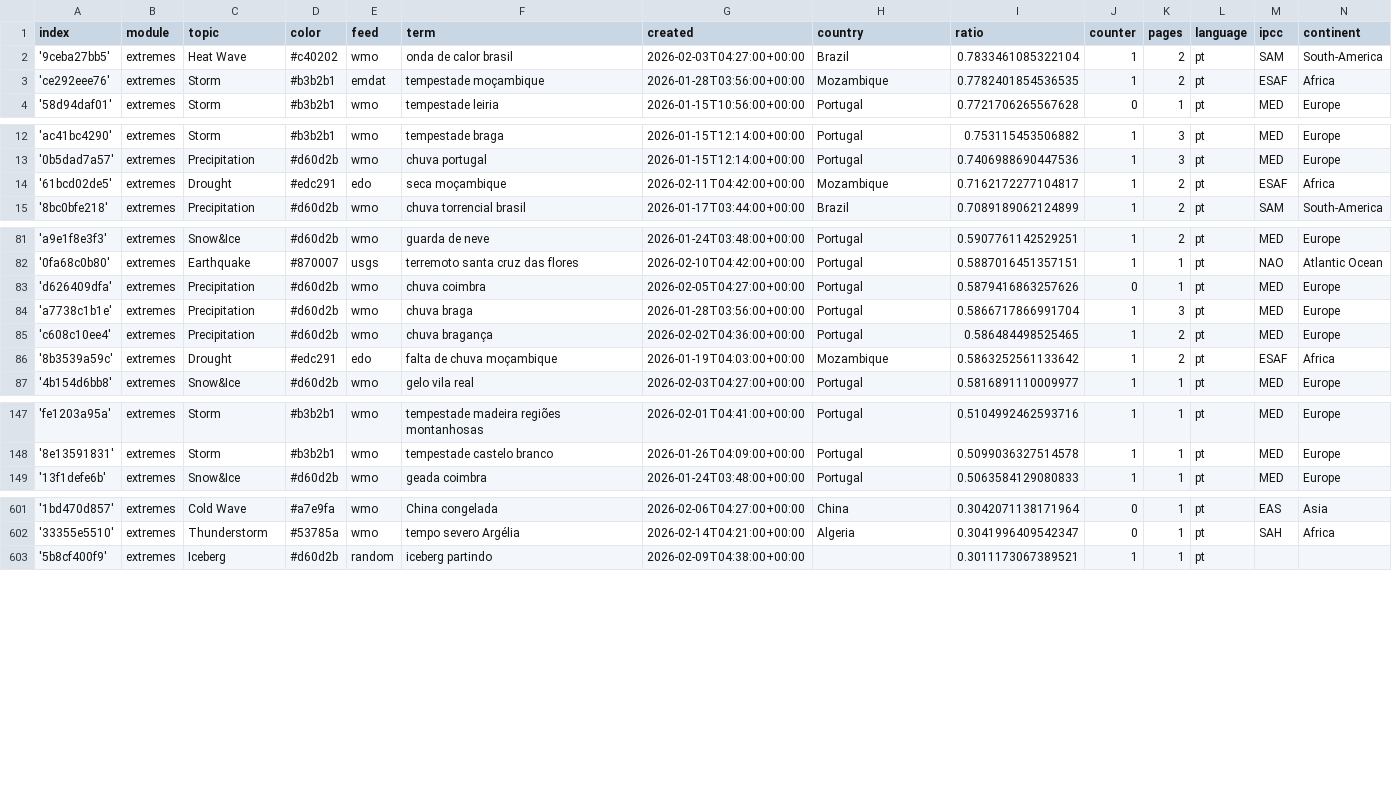
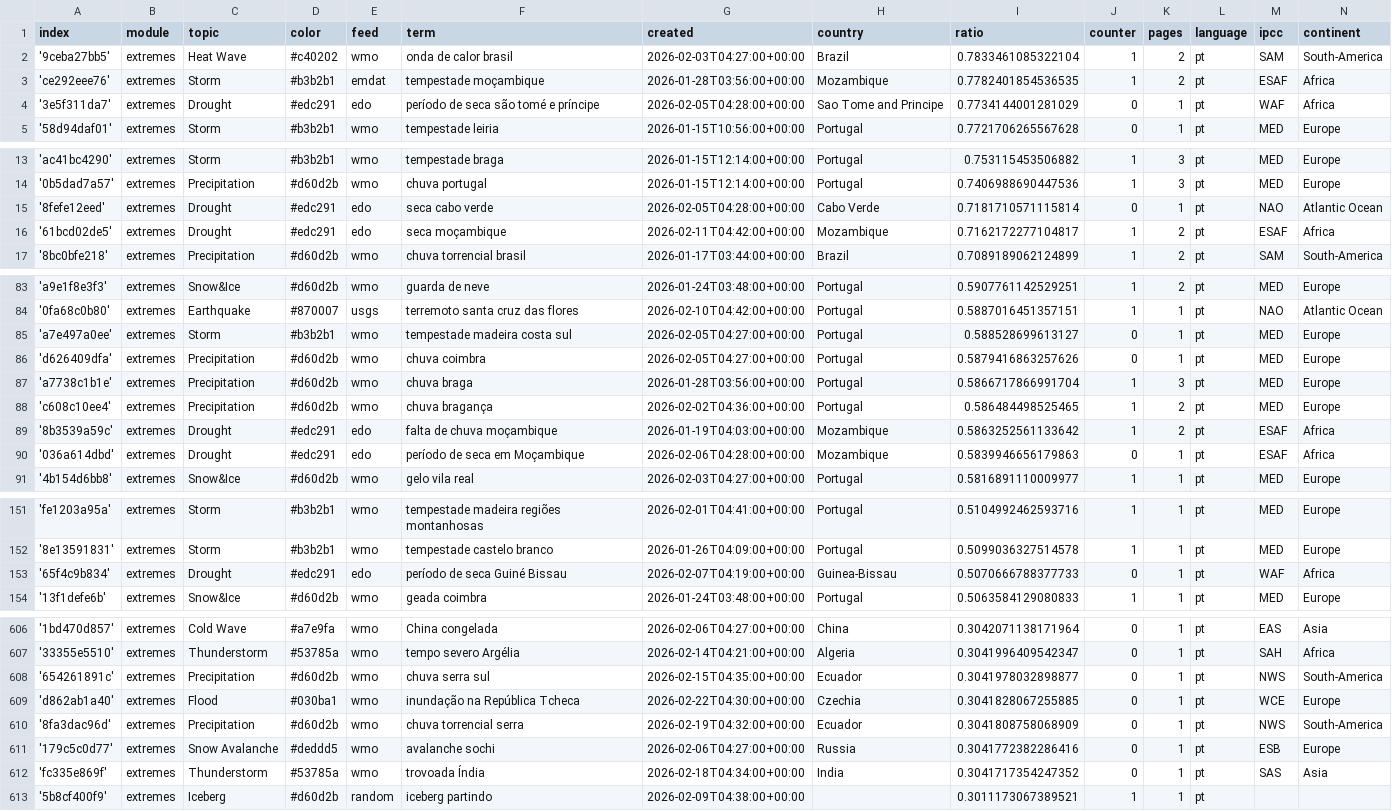
Before and after one commit to jens-news/portoExtremes, a CSV file: terms.csv, drawn as a sheet; only a part is shown, gaps mark what is left out; the diff covers the shown part only; the diff names each change by its address in the sheet, - before the commit and + after, or states it on an @@ line.

Commit message:
Commit from GitHub Actions (import:0.0)

```diff
--- a/terms.csv
+++ b/terms.csv
+row 4: '3e5f311da7' | extremes | Drought | #edc291 | edo | período de seca são tomé e príncipe | 2026-02-05T04:28:00+00:00 | Sao Tome and Principe | 0.7734144001281029 | 0 | 1 | pt | WAF | Africa
+row 15: '8fefe12eed' | extremes | Drought | #edc291 | edo | seca cabo verde | 2026-02-05T04:28:00+00:00 | Cabo Verde | 0.7181710571115814 | 0 | 1 | pt | NAO | Atlantic Ocean
+row 85: 'a7e497a0ee' | extremes | Storm | #b3b2b1 | wmo | tempestade madeira costa sul | 2026-02-05T04:27:00+00:00 | Portugal | 0.588528699613127 | 0 | 1 | pt | MED | Europe
+row 90: '036a614dbd' | extremes | Drought | #edc291 | edo | período de seca em Moçambique | 2026-02-06T04:28:00+00:00 | Mozambique | 0.5839946656179863 | 0 | 1 | pt | ESAF | Africa
+row 153: '65f4c9b834' | extremes | Drought | #edc291 | edo | período de seca Guiné Bissau | 2026-02-07T04:19:00+00:00 | Guinea-Bissau | 0.5070666788377733 | 0 | 1 | pt | WAF | Africa
+row 608: '654261891c' | extremes | Precipitation | #d60d2b | wmo | chuva serra sul | 2026-02-15T04:35:00+00:00 | Ecuador | 0.3041978032898877 | 0 | 1 | pt | NWS | South-America
+row 609: 'd862ab1a40' | extremes | Flood | #030ba1 | wmo | inundação na República Tcheca | 2026-02-22T04:30:00+00:00 | Czechia | 0.3041828067255885 | 0 | 1 | pt | WCE | Europe
+row 610: '8fa3dac96d' | extremes | Precipitation | #d60d2b | wmo | chuva torrencial serra | 2026-02-19T04:32:00+00:00 | Ecuador | 0.3041808758068909 | 0 | 1 | pt | NWS | South-America
+row 611: '179c5c0d77' | extremes | Snow Avalanche | #deddd5 | wmo | avalanche sochi | 2026-02-06T04:27:00+00:00 | Russia | 0.3041772382286416 | 0 | 1 | pt | ESB | Europe
+row 612: 'fc335e869f' | extremes | Thunderstorm | #53785a | wmo | trovoada Índia | 2026-02-18T04:34:00+00:00 | India | 0.3041717354247352 | 0 | 1 | pt | SAS | Asia
```
Also changed, not shown: 1 moved row elsewhere in this file.
